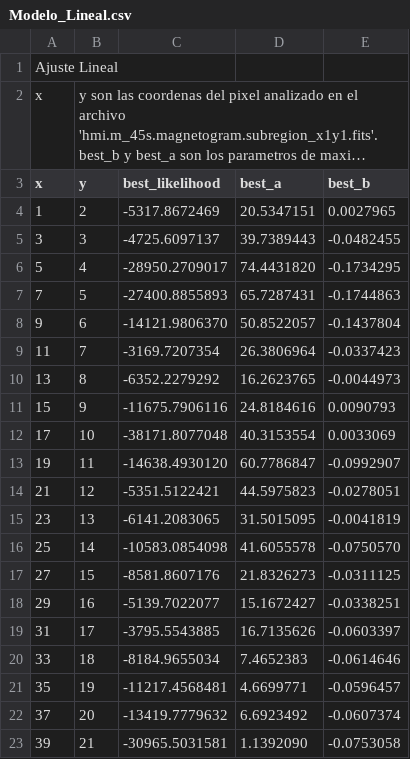
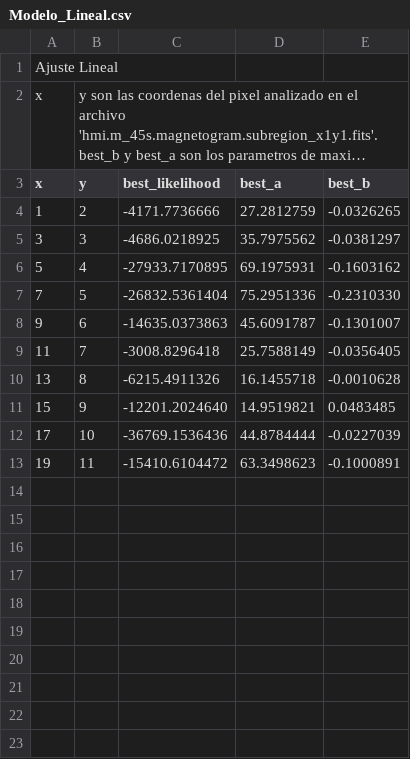
Before and after one commit to JC-AlfonsoR/CM20151_HW7_AlfonsoOrtiz, a CSV file: P2_Campo_magnetico_solar/Modelo_Lineal.csv, drawn as a sheet; long unchanged cells end in …; the diff names each change by its address in the sheet, - before the commit and + after, or states it on an @@ line.

```diff
--- a/P2_Campo_magnetico_solar/Modelo_Lineal.csv
+++ b/P2_Campo_magnetico_solar/Modelo_Lineal.csv
-C4 (best_likelihood): -5317.8672469
+C4 (best_likelihood): -4171.7736666
-D4 (best_a): 20.5347151
+D4 (best_a): 27.2812759
-E4 (best_b): 0.0027965
+E4 (best_b): -0.0326265
-C5 (best_likelihood): -4725.6097137
+C5 (best_likelihood): -4686.0218925
-D5 (best_a): 39.7389443
+D5 (best_a): 35.7975562
-E5 (best_b): -0.0482455
+E5 (best_b): -0.0381297
-C6 (best_likelihood): -28950.2709017
+C6 (best_likelihood): -27933.7170895
-D6 (best_a): 74.4431820
+D6 (best_a): 69.1975931
-E6 (best_b): -0.1734295
+E6 (best_b): -0.1603162
-C7 (best_likelihood): -27400.8855893
+C7 (best_likelihood): -26832.5361404
-D7 (best_a): 65.7287431
+D7 (best_a): 75.2951336
-E7 (best_b): -0.1744863
+E7 (best_b): -0.2310330
-C8 (best_likelihood): -14121.9806370
+C8 (best_likelihood): -14635.0373863
-D8 (best_a): 50.8522057
+D8 (best_a): 45.6091787
-E8 (best_b): -0.1437804
+E8 (best_b): -0.1301007
-C9 (best_likelihood): -3169.7207354
+C9 (best_likelihood): -3008.8296418
-D9 (best_a): 26.3806964
+D9 (best_a): 25.7588149
-E9 (best_b): -0.0337423
+E9 (best_b): -0.0356405
-C10 (best_likelihood): -6352.2279292
+C10 (best_likelihood): -6215.4911326
-D10 (best_a): 16.2623765
+D10 (best_a): 16.1455718
-E10 (best_b): -0.0044973
+E10 (best_b): -0.0010628
-C11 (best_likelihood): -11675.7906116
+C11 (best_likelihood): -12201.2024640
-D11 (best_a): 24.8184616
+D11 (best_a): 14.9519821
-E11 (best_b): 0.0090793
+E11 (best_b): 0.0483485
-C12 (best_likelihood): -38171.8077048
+C12 (best_likelihood): -36769.1536436
-D12 (best_a): 40.3153554
+D12 (best_a): 44.8784444
-E12 (best_b): 0.0033069
+E12 (best_b): -0.0227039
-C13 (best_likelihood): -14638.4930120
+C13 (best_likelihood): -15410.6104472
-D13 (best_a): 60.7786847
+D13 (best_a): 63.3498623
-E13 (best_b): -0.0992907
+E13 (best_b): -0.1000891
-row 14: 21 | 12 | -5351.5122421 | 44.5975823 | -0.0278051
-row 15: 23 | 13 | -6141.2083065 | 31.5015095 | -0.0041819
-row 16: 25 | 14 | -10583.0854098 | 41.6055578 | -0.0750570
-row 17: 27 | 15 | -8581.8607176 | 21.8326273 | -0.0311125
-row 18: 29 | 16 | -5139.7022077 | 15.1672427 | -0.0338251
-row 19: 31 | 17 | -3795.5543885 | 16.7135626 | -0.0603397
-row 20: 33 | 18 | -8184.9655034 | 7.4652383 | -0.0614646
-row 21: 35 | 19 | -11217.4568481 | 4.6699771 | -0.0596457
-row 22: 37 | 20 | -13419.7779632 | 6.6923492 | -0.0607374
-row 23: 39 | 21 | -30965.5031581 | 1.1392090 | -0.0753058
```
Also changed, not shown: 10 other files.
